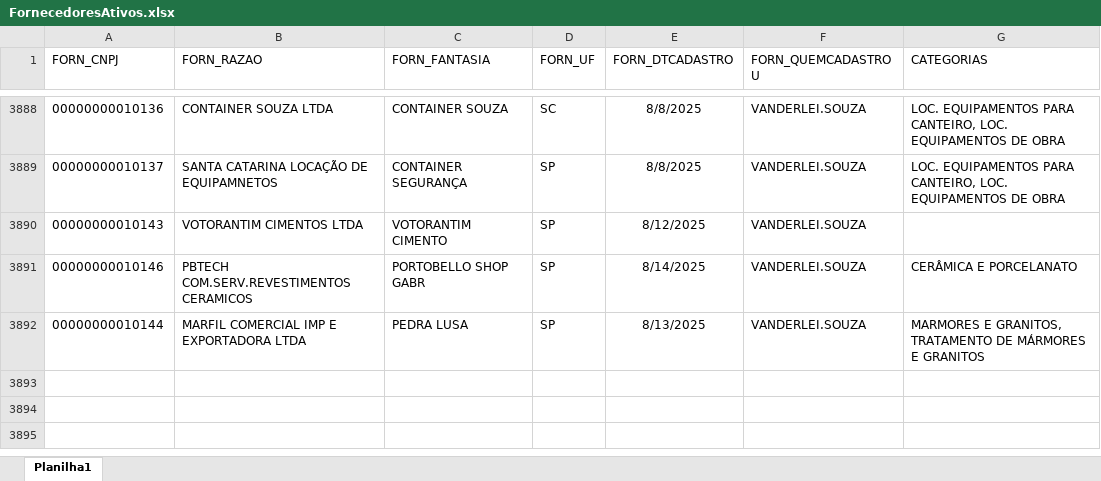
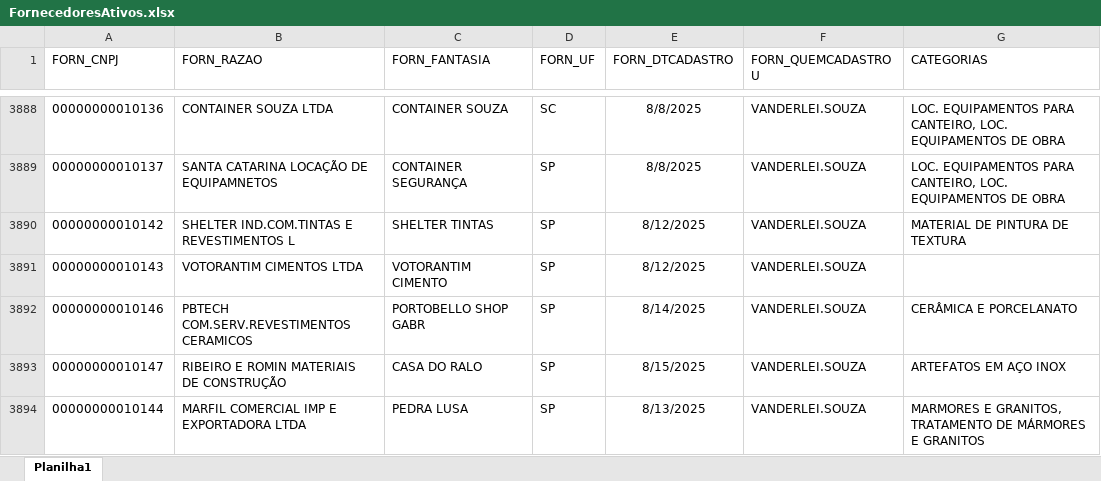
Before and after one commit to Mgiglio98/fornecedores, an Excel workbook: FornecedoresAtivos.xlsx, sheet Planilha1, drawn as a sheet; only a part is shown, gaps mark what is left out; values as stored, in another font and other column widths than the file's, no borders; the diff covers the shown part only; the diff names each change by its address in the sheet, - before the commit and + after, or states it on an @@ line.

```diff
--- a/FornecedoresAtivos.xlsx (sheet Planilha1)
+++ b/FornecedoresAtivos.xlsx (sheet Planilha1)
+row 3890: 00000000010142 | SHELTER IND.COM.TINTAS E REVESTIMENTOS L | SHELTER TINTAS | SP | 8/12/2025 | VANDERLEI.SOUZA | MATERIAL DE PINTURA DE TEXTURA
+row 3893: 00000000010147 | RIBEIRO E ROMIN MATERIAIS DE CONSTRUÇÃO | CASA DO RALO | SP | 8/15/2025 | VANDERLEI.SOUZA | ARTEFATOS EM AÇO INOX
```
Also changed, not shown: 5 added rows, 1 removed row and 2 edited cells elsewhere in this sheet, UltForn.xlsx.
